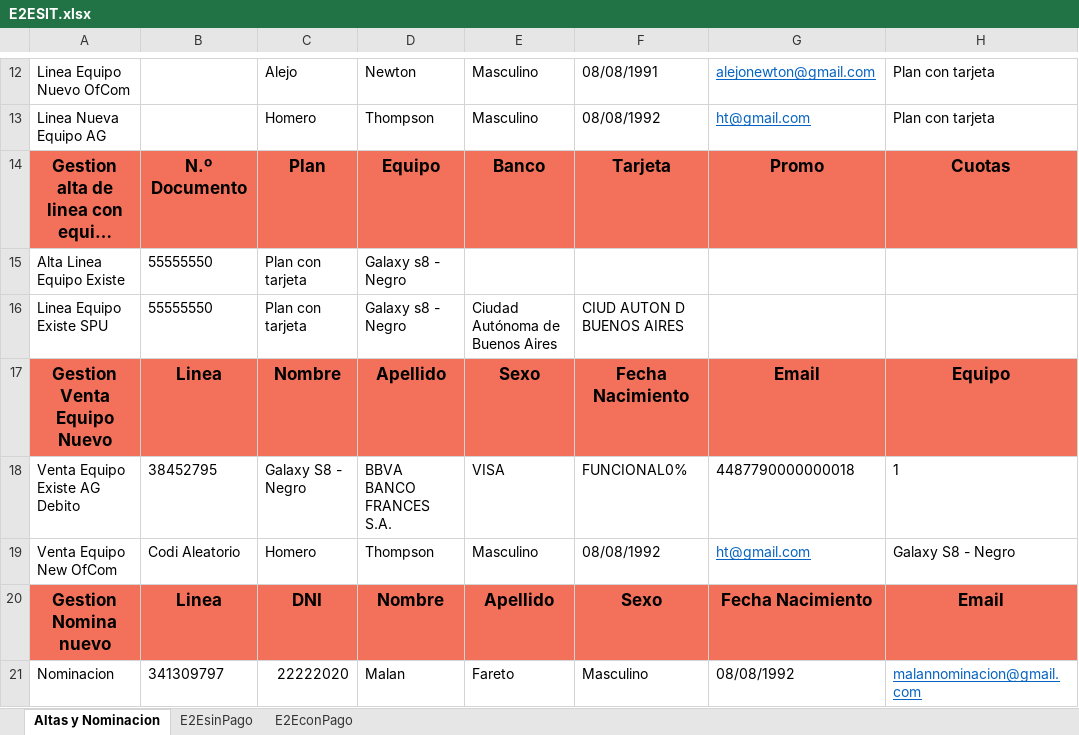
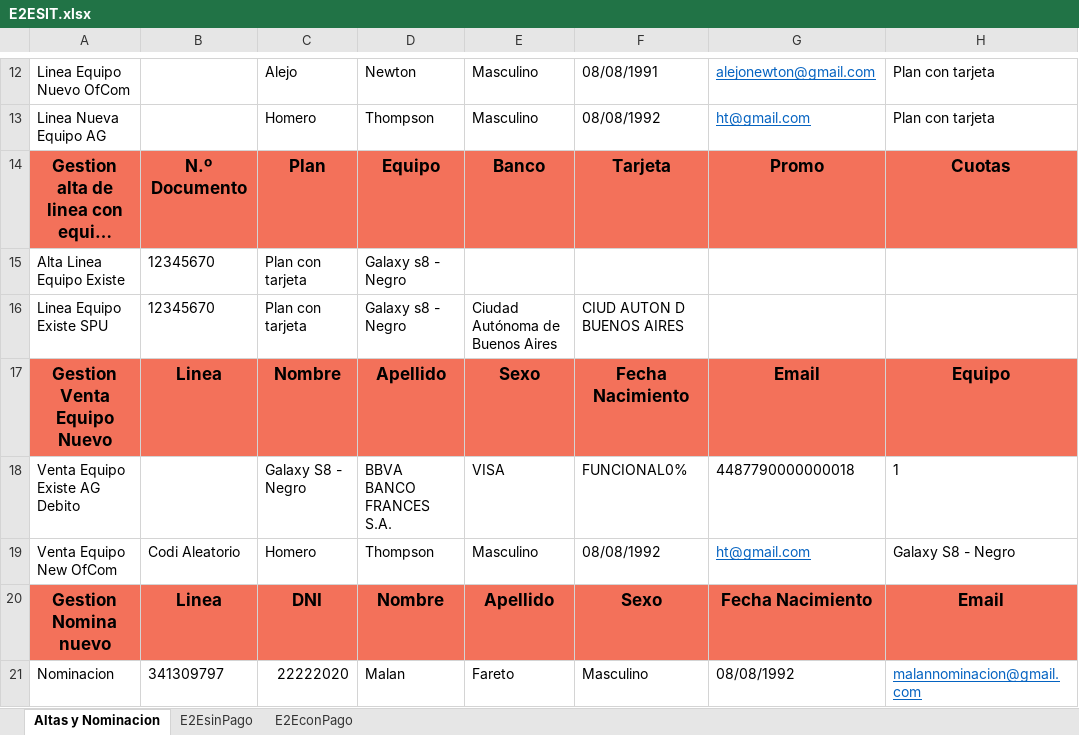
Before and after one commit to FlorangelRC/TelecomProyectoFAN, an Excel workbook: E2ESIT.xlsx, sheet Altas y Nominacion, drawn as a sheet; only a part is shown, gaps mark what is left out; long unchanged cells end in …; values as stored, in another font and other column widths than the file's, no borders; the diff names each change by its address in the sheet, - before the commit and + after, or states it on an @@ line.

```diff
--- a/E2ESIT.xlsx (sheet Altas y Nominacion)
+++ b/E2ESIT.xlsx (sheet Altas y Nominacion)
-B15:B16: 55555550
+B15:B16: 12345670
-B18: 38452795
+B18: (empty)
```
Also changed, not shown: 3 other files.
